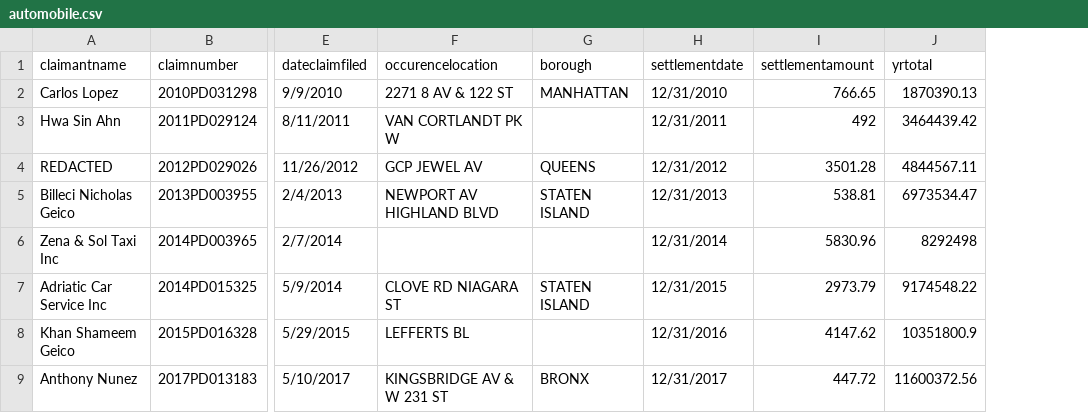
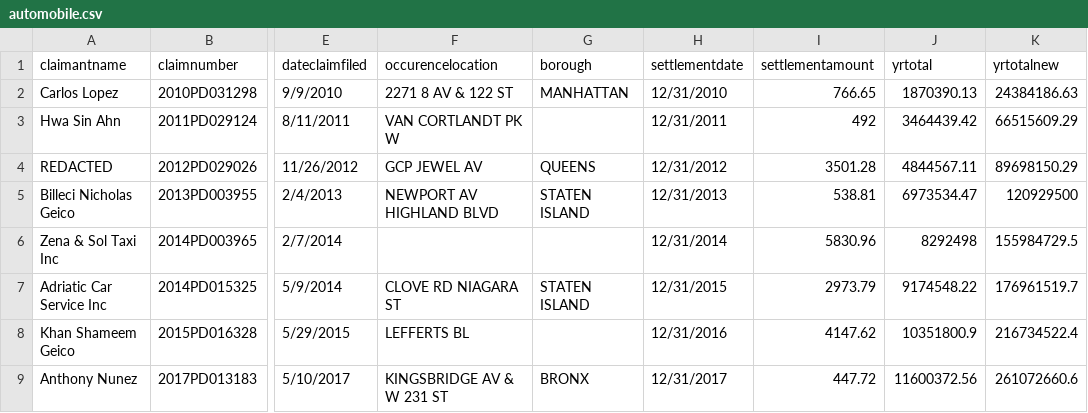
Before and after one commit to fcastr0/intdataviz, a CSV file: data/automobile.csv, drawn as a sheet; only a part is shown, gaps mark what is left out; the diff names each change by its address in the sheet, - before the commit and + after, or states it on an @@ line.

Commit message:
added data

```diff
--- a/data/automobile.csv
+++ b/data/automobile.csv
+column K (yrtotalnew), rows 2-9: 24384186.63 | 66515609.29 | 89698150.29 | 120929500 | 155984729.5 | 176961519.7 | 216734522.4 | 261072660.6
```
Also changed, not shown: 3 other files.
